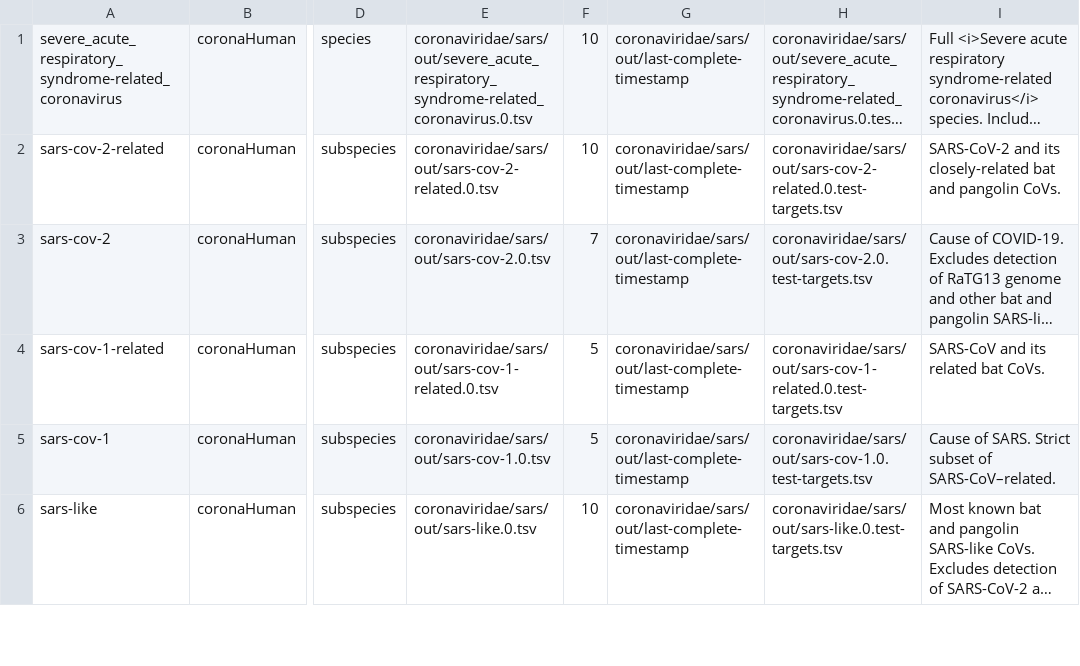
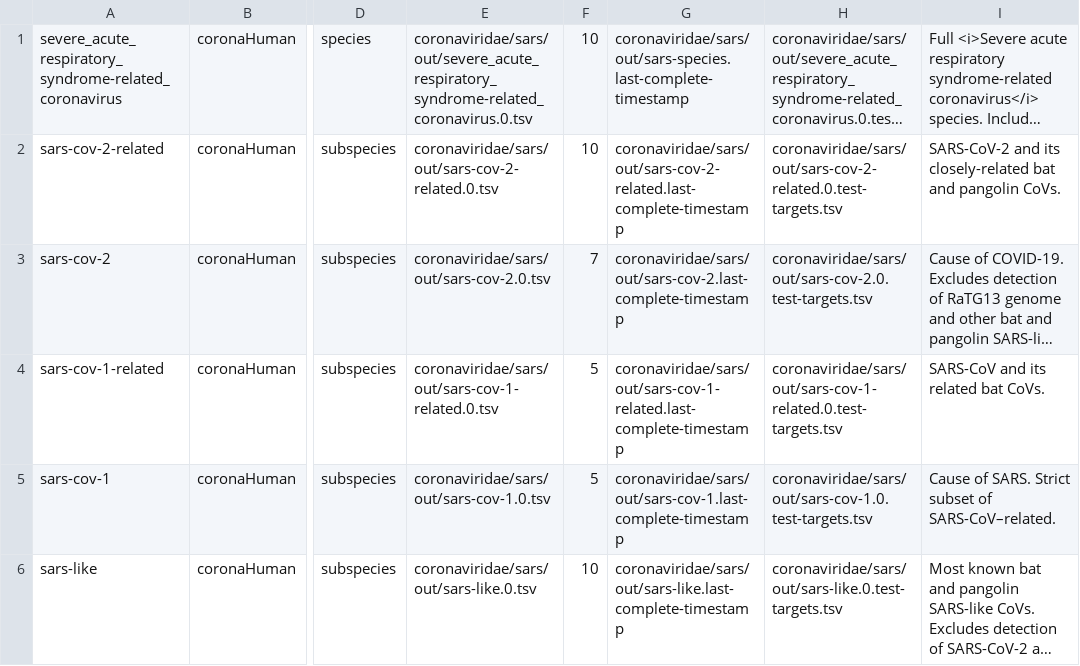
Before and after one commit to broadinstitute/adapt-designs, a TSV file: designs/designs-to-compile.tsv, drawn as a sheet; only a part is shown, gaps mark what is left out; long unchanged cells end in …; the diff covers the shown part only; the diff names each change by its address in the sheet, - before the commit and + after, or states it on an @@ line.

Commit message:
Update paths to last-complete-timestamp files

```diff
--- a/designs/designs-to-compile.tsv
+++ b/designs/designs-to-compile.tsv
-G1: coronaviridae/sars/out/last-complete-timestamp
+G1: coronaviridae/sars/out/sars-species.last-complete-timestamp
-G2: coronaviridae/sars/out/last-complete-timestamp
+G2: coronaviridae/sars/out/sars-cov-2-related.last-complete-timestamp
-G3: coronaviridae/sars/out/last-complete-timestamp
+G3: coronaviridae/sars/out/sars-cov-2.last-complete-timestamp
-G4: coronaviridae/sars/out/last-complete-timestamp
+G4: coronaviridae/sars/out/sars-cov-1-related.last-complete-timestamp
-G5: coronaviridae/sars/out/last-complete-timestamp
+G5: coronaviridae/sars/out/sars-cov-1.last-complete-timestamp
-G6: coronaviridae/sars/out/last-complete-timestamp
+G6: coronaviridae/sars/out/sars-like.last-complete-timestamp
```
Also changed, not shown: 43 edited cells elsewhere in this file, 2 other files.
